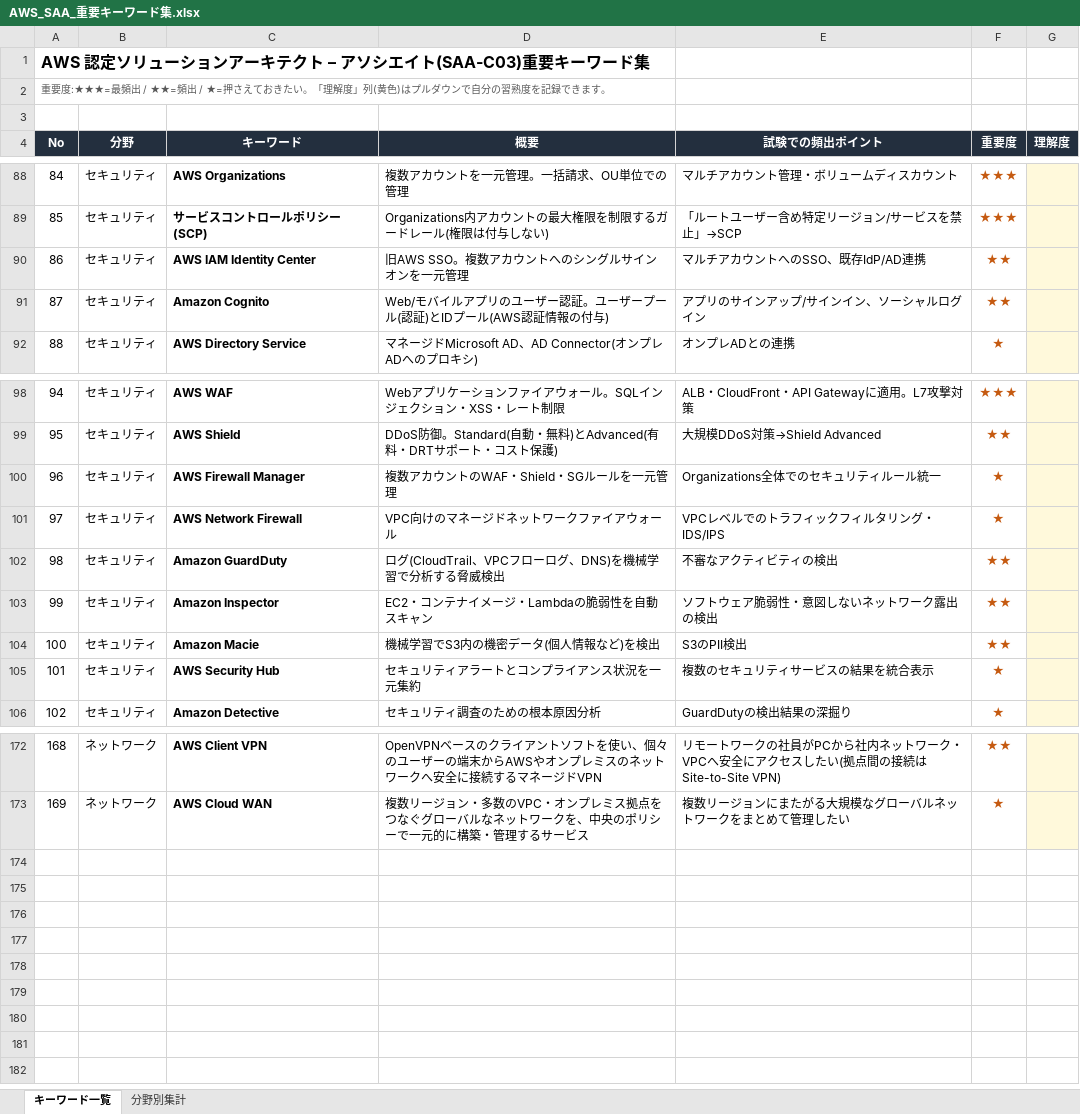
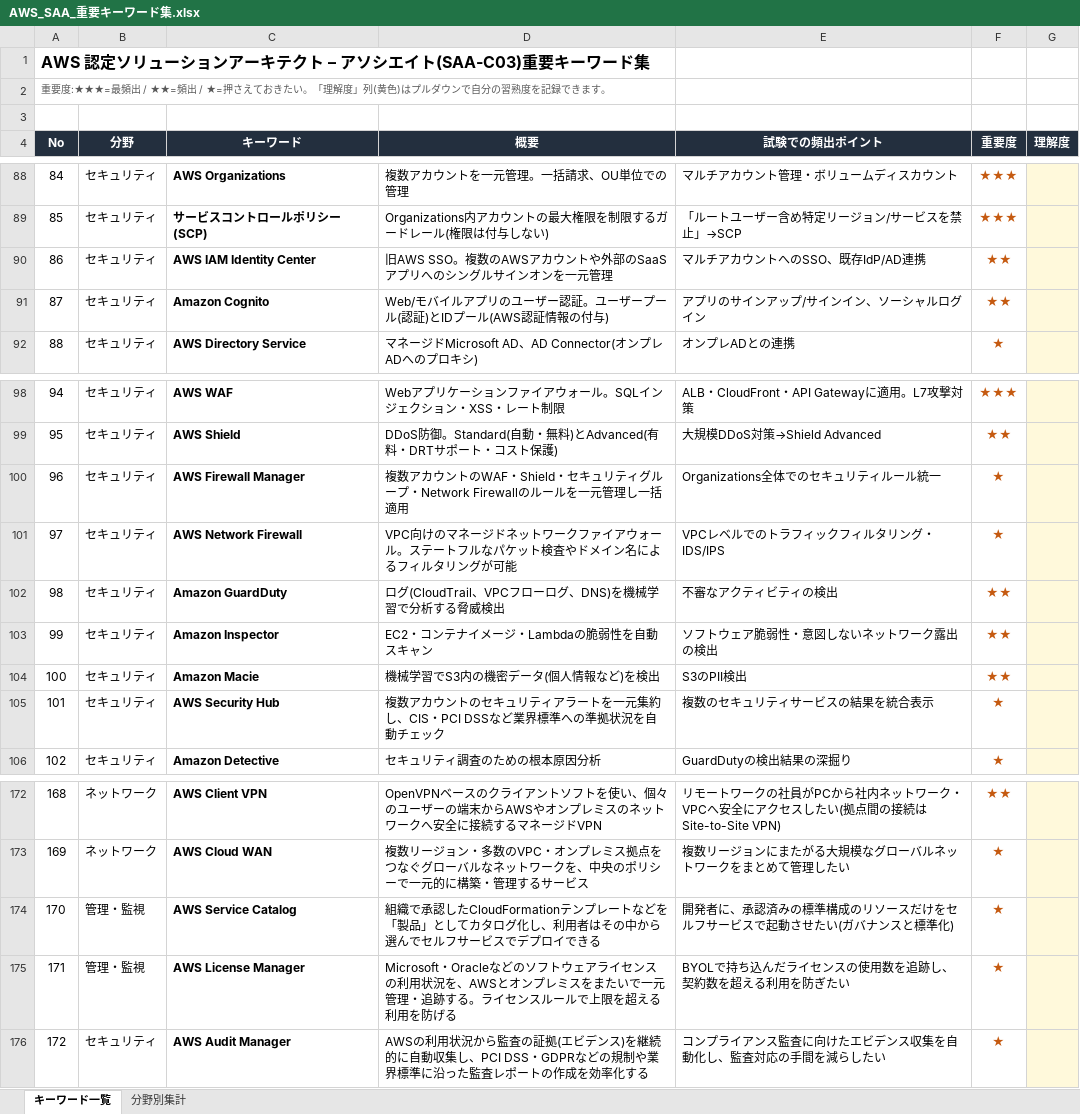
Before and after one commit to shim369/Python-AWSSAA-Quiz, an Excel workbook: data/AWS_SAA_重要キーワード集.xlsx, sheet キーワード一覧, drawn as a sheet; only a part is shown, gaps mark what is left out; values as stored, in another font and other column widths than the file's, no borders; conditional formats not drawn; the diff names each change by its address in the sheet, - before the commit and + after, or states it on an @@ line.

```diff
--- a/data/AWS_SAA_重要キーワード集.xlsx (sheet キーワード一覧)
+++ b/data/AWS_SAA_重要キーワード集.xlsx (sheet キーワード一覧)
-D90 (概要): 旧AWS SSO。複数アカウントへのシングルサインオンを一元管理
+D90 (概要): 旧AWS SSO。複数のAWSアカウントや外部のSaaSアプリへのシングルサインオンを一元管理
-D100 (概要): 複数アカウントのWAF・Shield・SGルールを一元管理
+D100 (概要): 複数アカウントのWAF・Shield・セキュリティグループ・Network Firewallのルールを一元管理し一括適用
-D101 (概要): VPC向けのマネージドネットワークファイアウォール
+D101 (概要): VPC向けのマネージドネットワークファイアウォール。ステートフルなパケット検査やドメイン名によるフィルタリングが可能
-D105 (概要): セキュリティアラートとコンプライアンス状況を一元集約
+D105 (概要): 複数アカウントのセキュリティアラートを一元集約し、CIS・PCI DSSなど業界標準への準拠状況を自動チェック
+row 174: 170 | 管理・監視 | AWS Service Catalog | 組織で承認したCloudFormationテンプレートなどを「製品」としてカタログ化し、利用者はその中から選んでセルフサービスでデプロイできる | 開発者に、承認済みの標準構成のリソースだけをセルフサービスで起動させたい(ガバナンスと標準化) | ★
+row 175: 171 | 管理・監視 | AWS License Manager | Microsoft・Oracleなどのソフトウェアライセンスの利用状況を、AWSとオンプレミスをまたいで一元管理・追跡する。ライセンスルールで上限を超える利用を防げる | BYOLで持ち込んだライセンスの使用数を追跡し、契約数を超える利用を防ぎたい | ★
+row 176: 172 | セキュリティ | AWS Audit Manager | AWSの利用状況から監査の証拠(エビデンス)を継続的に自動収集し、PCI DSS・GDPRなどの規制や業界標準に沿った監査レポートの作成を効率化する | コンプライアンス監査に向けたエビデンス収集を自動化し、監査対応の手間を減らしたい | ★
```
Also changed, not shown: sheet 分野別集計, 4 other files.
